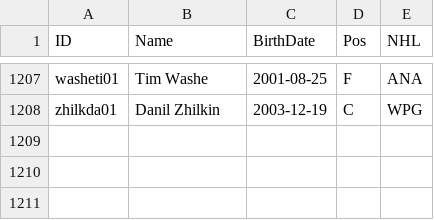
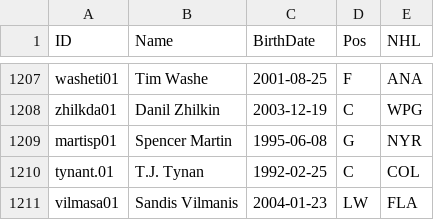
Before and after one commit to jduteau/fhl-dashboard-observable, a CSV file: src/data/player_info.csv, drawn as a sheet; only a part is shown, gaps mark what is left out; the diff names each change by its address in the sheet, - before the commit and + after, or states it on an @@ line.

```diff
--- a/src/data/player_info.csv
+++ b/src/data/player_info.csv
+row 1209: martisp01 | Spencer Martin | 1995-06-08 | G | NYR
+row 1210: tynant.01 | T.J. Tynan | 1992-02-25 | C | COL
+row 1211: vilmasa01 | Sandis Vilmanis | 2004-01-23 | LW | FLA
```
Also changed, not shown: src/data/stats_p14.csv.
